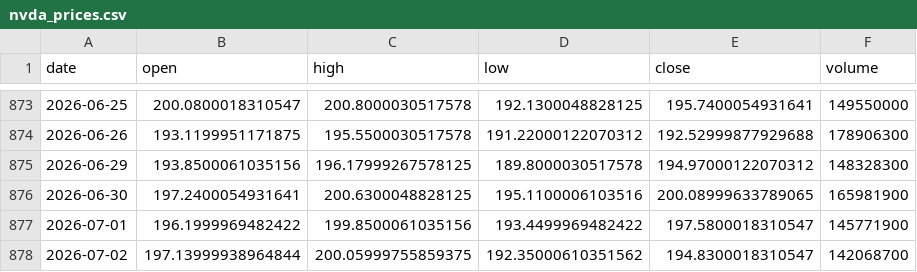
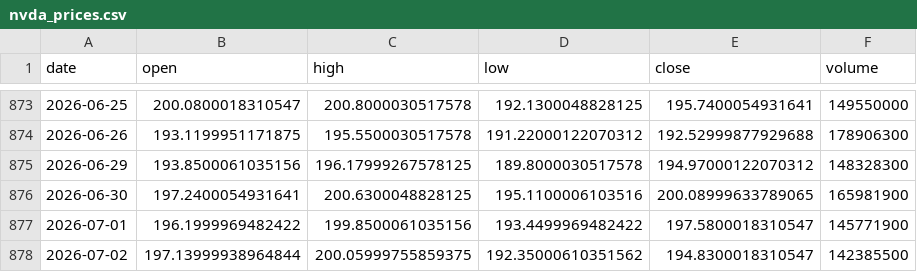
Before and after one commit to 911kwis/h100-tracker, a CSV file: data/nvda_prices.csv, drawn as a sheet; only a part is shown, gaps mark what is left out.

```diff
--- a/data/nvda_prices.csv
+++ b/data/nvda_prices.csv
@@ -877,2 +877,2 @@ date,open,high,low,close,volume
 2026-07-01,196.1999969482422,199.8500061035156,193.4499969482422,197.5800018310547,145771900
-2026-07-02,197.13999938964844,200.05999755859375,192.35000610351562,194.8300018310547,142068700
+2026-07-02,197.13999938964844,200.05999755859375,192.35000610351562,194.8300018310547,142385500
```
Also changed, not shown: data/gpu_prices.csv.
